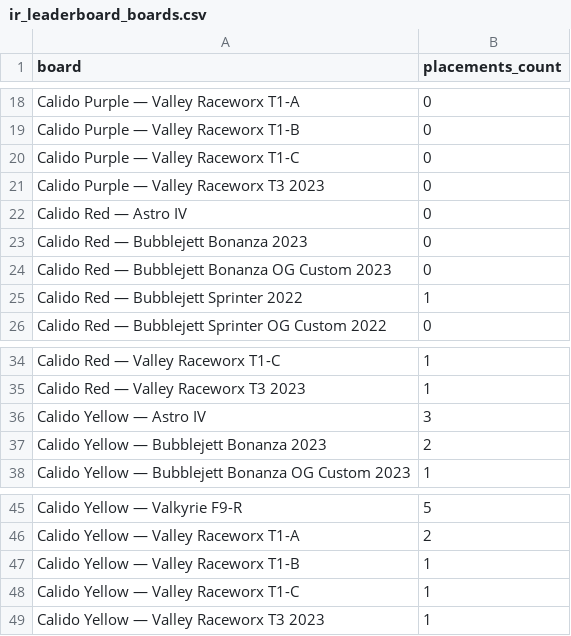
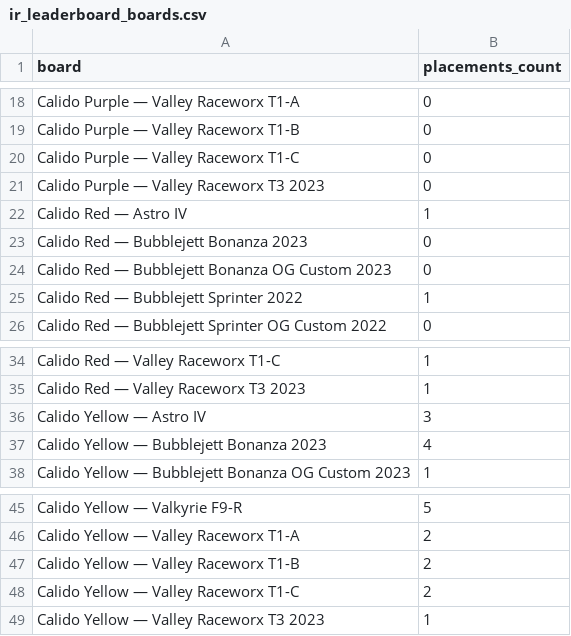
Before and after one commit to Rise-Underground/Rise-Underground.github.io, a CSV file: ir_leaderboard_boards.csv, drawn as a sheet; only a part is shown, gaps mark what is left out.

```diff
--- a/ir_leaderboard_boards.csv
+++ b/ir_leaderboard_boards.csv
@@ -21,3 +21,3 @@ board,placements_count
 "Calido Purple — Valley Raceworx T3 2023",0
-"Calido Red — Astro IV",0
+"Calido Red — Astro IV",1
 "Calido Red — Bubblejett Bonanza 2023",0
@@ -36,3 +36,3 @@ board,placements_count
 "Calido Yellow — Astro IV",3
-"Calido Yellow — Bubblejett Bonanza 2023",2
+"Calido Yellow — Bubblejett Bonanza 2023",4
 "Calido Yellow — Bubblejett Bonanza OG Custom 2023",1
@@ -46,4 +46,4 @@ board,placements_count
 "Calido Yellow — Valley Raceworx T1-A",2
-"Calido Yellow — Valley Raceworx T1-B",1
-"Calido Yellow — Valley Raceworx T1-C",1
+"Calido Yellow — Valley Raceworx T1-B",2
+"Calido Yellow — Valley Raceworx T1-C",2
 "Calido Yellow — Valley Raceworx T3 2023",1
```
Also changed, not shown: ir_leaderboard_placements.csv, 2 other files.
